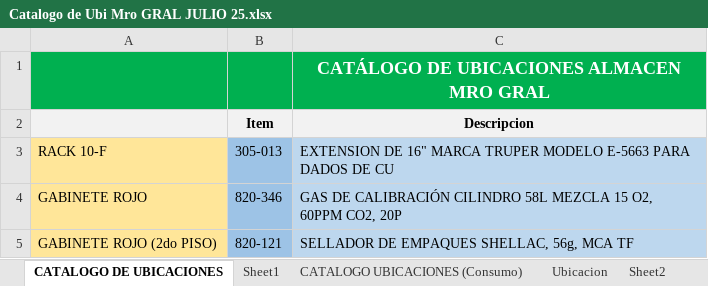
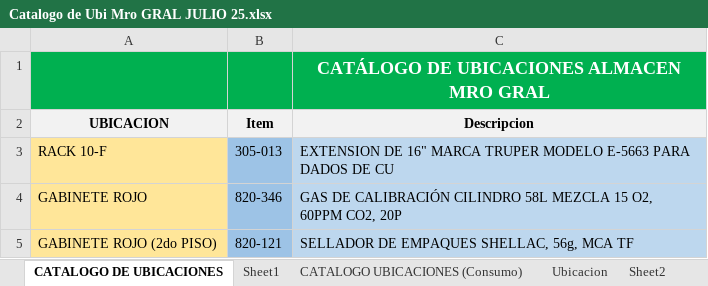
Before and after one commit to cesar6166/gbrx, an Excel workbook: Catalogo de Ubi Mro GRAL JULIO 25.xlsx, sheet CATALOGO DE UBICACIONES, drawn as a sheet; only a part is shown; values as stored, in another font and other column widths than the file's, no borders; conditional formats not drawn; the diff names each change by its address in the sheet, - before the commit and + after, or states it on an @@ line.

```diff
--- a/Catalogo de Ubi Mro GRAL JULIO 25.xlsx (sheet CATALOGO DE UBICACIONES)
+++ b/Catalogo de Ubi Mro GRAL JULIO 25.xlsx (sheet CATALOGO DE UBICACIONES)
-A2: (empty)
+A2: UBICACION
```
Also changed, not shown: Catalogo bodega gral parte de atras..xlsx, 8 other files.
